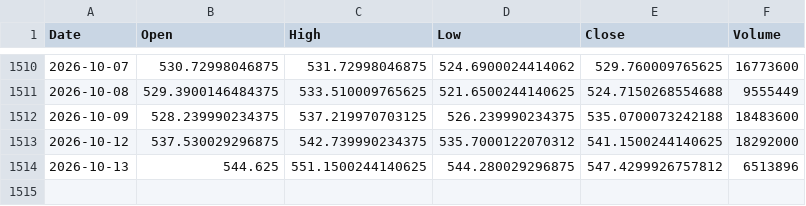
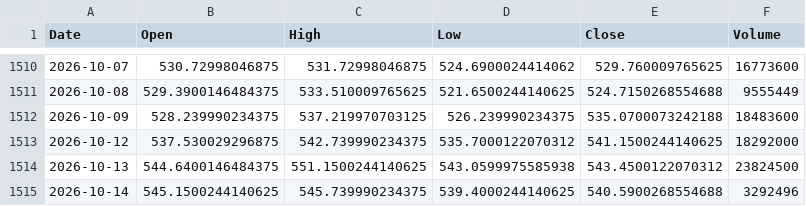
Before and after one commit to sergioeternod/miwebsite, a CSV file: data/price_vintage/MSFT.csv, drawn as a sheet; only a part is shown, gaps mark what is left out.

```diff
--- a/data/price_vintage/MSFT.csv
+++ b/data/price_vintage/MSFT.csv
@@ -1513,2 +1513,3 @@ Date,Open,High,Low,Close,Volume
 2026-10-12,537.530029296875,542.739990234375,535.7000122070312,541.1500244140625,18292000
-2026-10-13,544.625,551.1500244140625,544.280029296875,547.4299926757812,6513896
+2026-10-13,544.6400146484375,551.1500244140625,543.0599975585938,543.4500122070312,23824500
+2026-10-14,545.1500244140625,545.739990234375,539.4000244140625,540.5900268554688,3292496
```
Also changed, not shown: data/price_vintage/EURUSD_X.csv, data/price_vintage/GBPUSD_X.csv, 16 other files.
